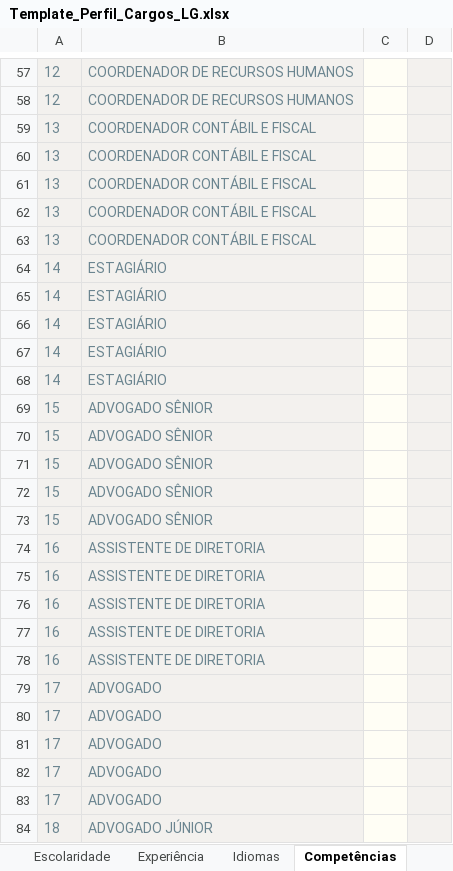
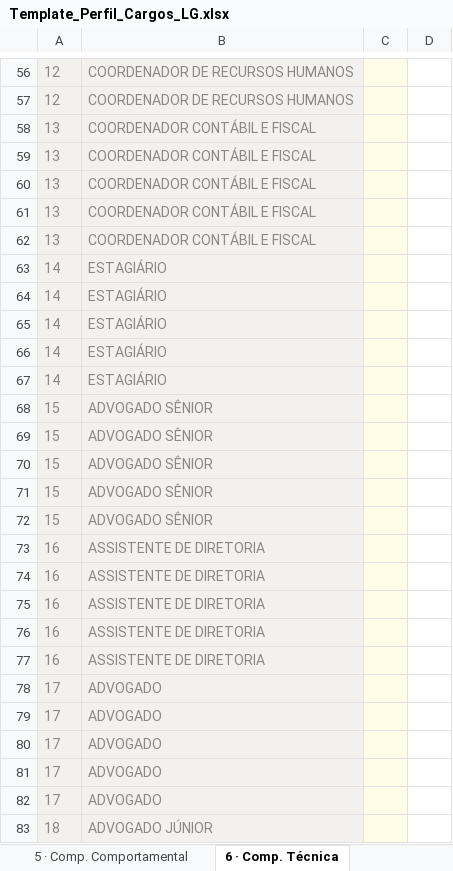
Before and after one commit to futto-consultoria/cargo-perfil-lg, an Excel workbook: Template_Perfil_Cargos_LG.xlsx, sheet 6 · Comp. Técnica, drawn as a sheet; only a part is shown, gaps mark what is left out; values as stored, in another font and other column widths than the file's, no borders; addresses are those after the commit; the diff covers the shown part only; the diff names each change by its address in the sheet, - before the commit and + after, or states it on an @@ line.

Commit message:
fix: template Excel simplificado v2 - sem linha de exemplo, competências por grupo

```diff
--- a/Template_Perfil_Cargos_LG.xlsx (sheet 6 · Comp. Técnica)
+++ b/Template_Perfil_Cargos_LG.xlsx (sheet 6 · Comp. Técnica)
-sheet tab: Idiomas
+sheet tab: 5 · Comp. Comportamental
-sheet tab: Competências
+sheet tab: 6 · Comp. Técnica
-A56:B83 text colour: #6B8590
+A56:B83 text colour: #888888
-D56:D83 fill: #F3F1EE
+D56:D83 fill: none
```
Also changed, not shown: 2 added rows, 3 removed rows and cell formats elsewhere in this sheet, sheet 5 · Comp. Comportamental, sheet 4 · Idiomas, sheet 1 · Descrições, sheet 3 · Experiência, sheet 2 · Escolaridade, other sheet tabs.
